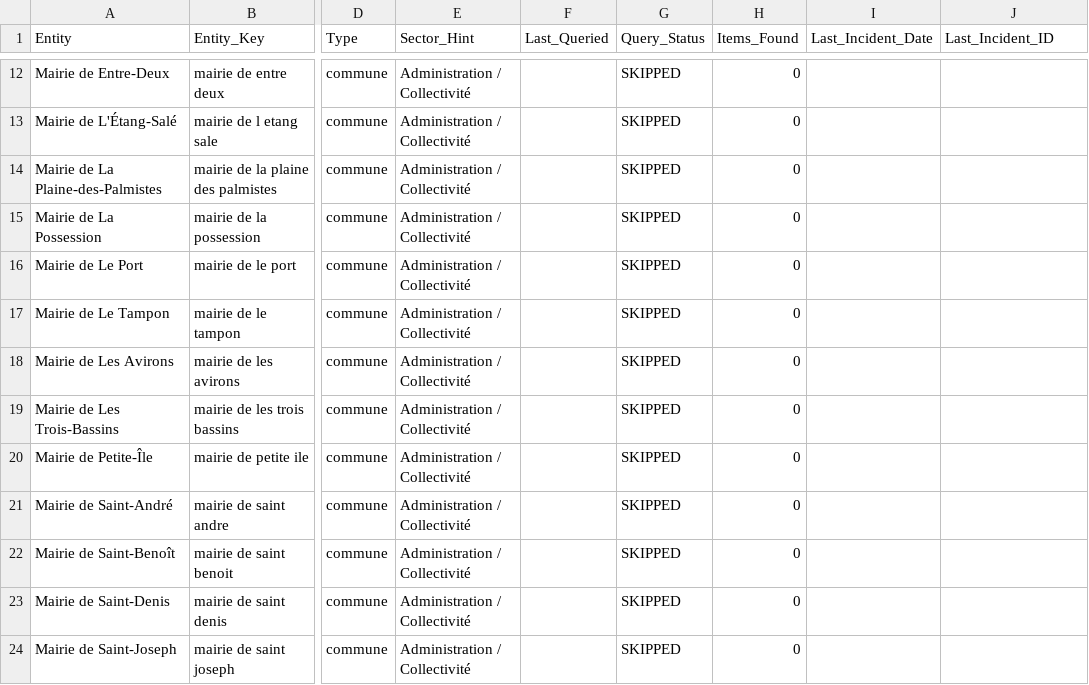
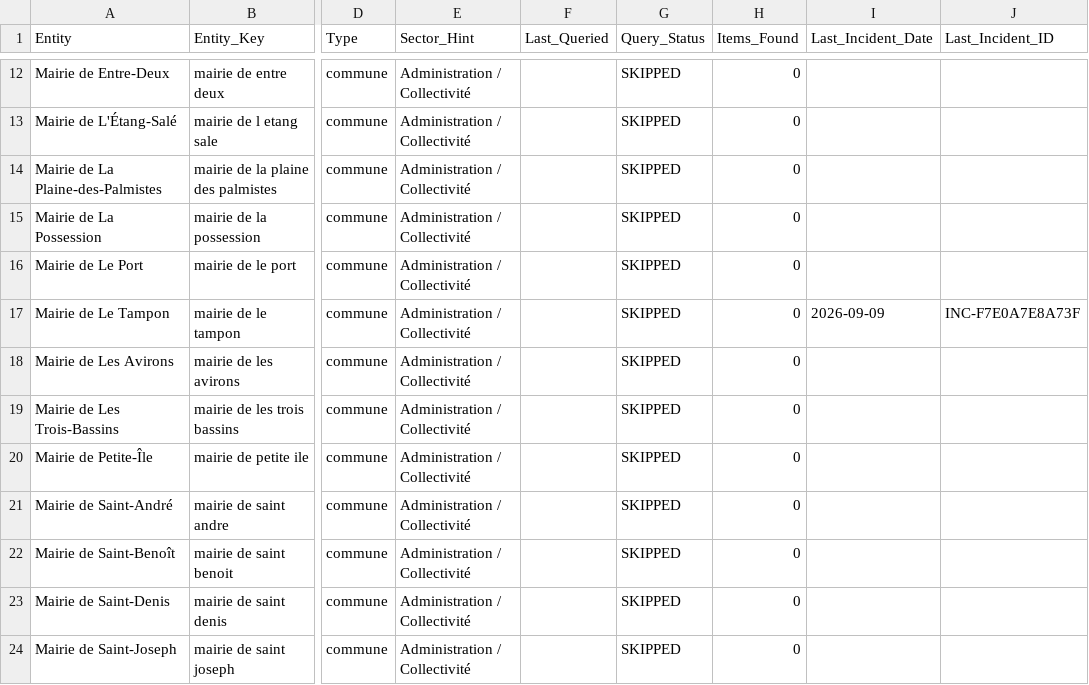
Before and after one commit to Ya7o/Cyberwatch, a CSV file: data/entity_watch.csv, drawn as a sheet; only a part is shown, gaps mark what is left out; the diff names each change by its address in the sheet, - before the commit and + after, or states it on an @@ line.

```diff
--- a/data/entity_watch.csv
+++ b/data/entity_watch.csv
-I17 (Last_Incident_Date): (empty)
+I17 (Last_Incident_Date): 2026-09-09
-J17 (Last_Incident_ID): (empty)
+J17 (Last_Incident_ID): INC-F7E0A7E8A73F
```
Also changed, not shown: data/dedup_ai_daily_usage.csv, data/incident_id_registry.csv, 48 other files.
